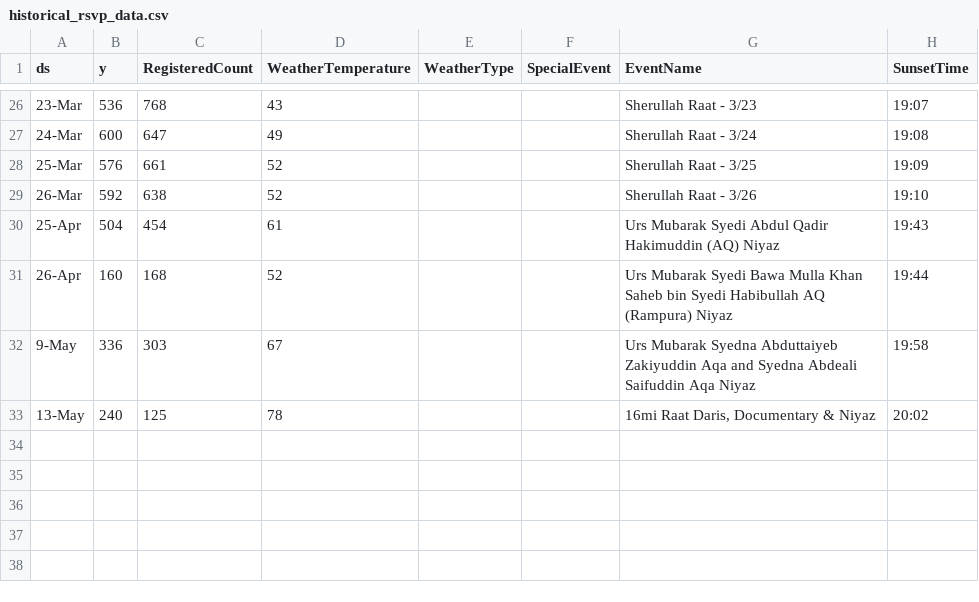
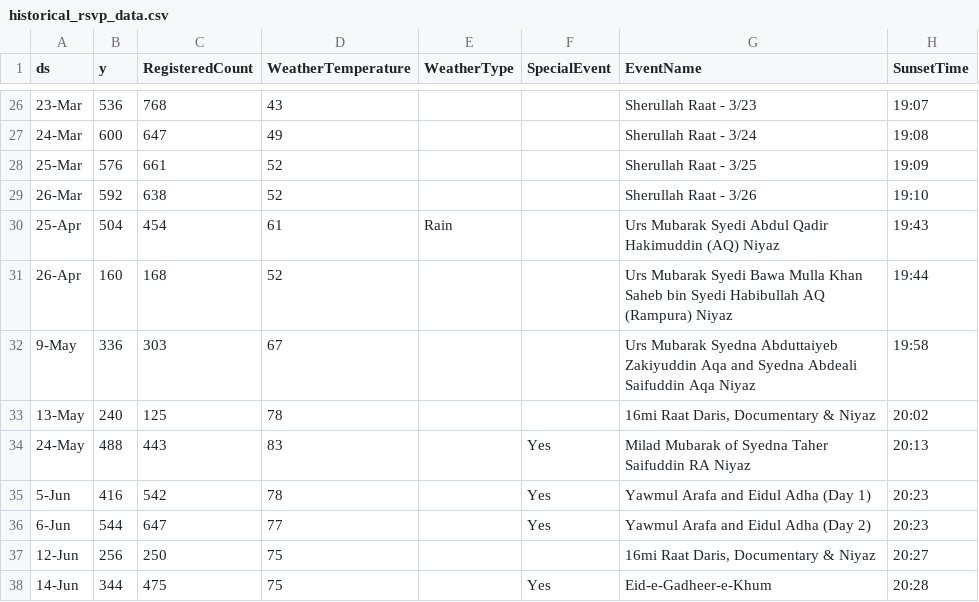
Before and after one commit to mskhambaty/rsvp-forecast-python, a CSV file: historical_rsvp_data.csv, drawn as a sheet; only a part is shown, gaps mark what is left out.

Commit message:
Add files via upload

```diff
--- a/historical_rsvp_data.csv
+++ b/historical_rsvp_data.csv
@@ -29,3 +29,3 @@
 26-Mar,592,638,52,,,Sherullah Raat - 3/26,19:10
-25-Apr,504,454,61,,,Urs Mubarak Syedi Abdul Qadir Hakimuddin (AQ) Niyaz,19:43
+25-Apr,504,454,61,Rain,,Urs Mubarak Syedi Abdul Qadir Hakimuddin (AQ) Niyaz,19:43
 26-Apr,160,168,52,,,Urs Mubarak Syedi Bawa Mulla Khan Saheb bin Syedi Habibullah AQ (Rampura) Niyaz,19:44
@@ -33 +33,6 @@
 13-May,240,125,78,,,"16mi Raat Daris, Documentary & Niyaz",20:02
+24-May,488,443,83,,Yes,Milad Mubarak of Syedna Taher Saifuddin RA Niyaz,20:13
+5-Jun,416,542,78,,Yes,Yawmul Arafa and Eidul Adha (Day 1),20:23
+6-Jun,544,647,77,,Yes,Yawmul Arafa and Eidul Adha (Day 2),20:23
+12-Jun,256,250,75,,,"16mi Raat Daris, Documentary & Niyaz",20:27
+14-Jun,344,475,75,,Yes,Eid-e-Gadheer-e-Khum,20:28
```
